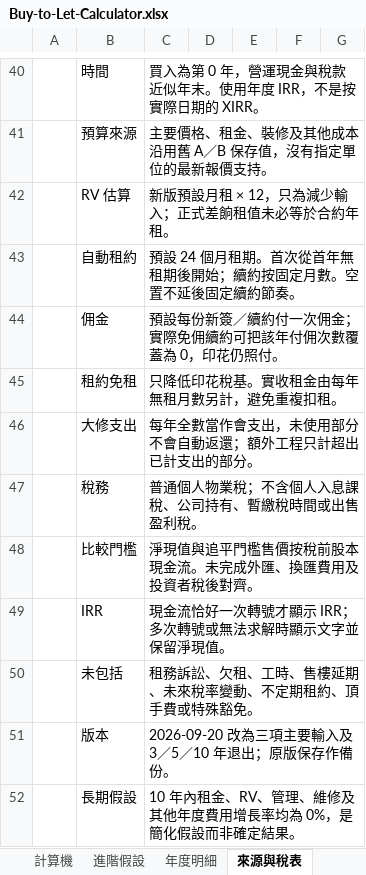
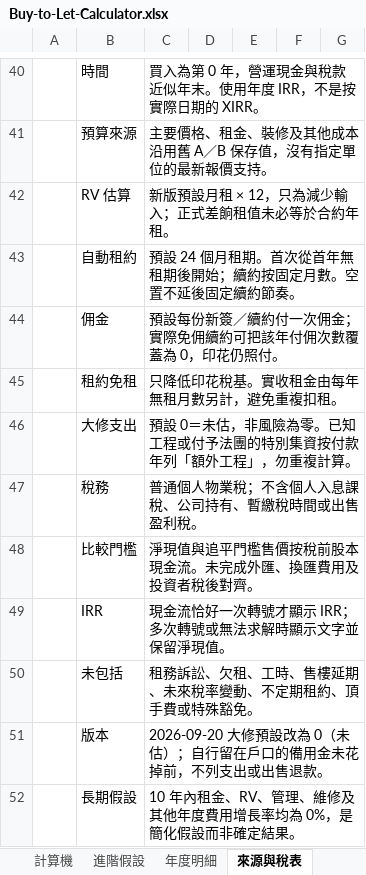
Before and after one commit to chanchunyinjohnny/property-cashflow-calculator, an Excel workbook: Buy-to-Let-Calculator.xlsx, sheet 來源與稅表, drawn as a sheet; only a part is shown, gaps mark what is left out; values as stored, in another font and other column widths than the file's, no borders; the diff names each change by its address in the sheet, - before the commit and + after, or states it on an @@ line.

```diff
--- a/Buy-to-Let-Calculator.xlsx (sheet 來源與稅表)
+++ b/Buy-to-Let-Calculator.xlsx (sheet 來源與稅表)
-C46: 每年全數當作會支出，未使用部分不會自動返還；額外工程只計超出已計支出的部分。
+C46: 預設 0＝未估，非風險為零。已知工程或付予法團的特別集資按付款年列「額外工程」，勿重複計算。
-C51: 2026-09-20 改為三項主要輸入及 3／5／10 年退出；原版保存作備份。
+C51: 2026-09-20 大修預設改為 0（未估）；自行留在戶口的備用金未花掉前，不列支出或出售退款。
```
Also changed, not shown: sheet 年度明細, sheet 計算機, sheet 進階假設, 6 other files.
